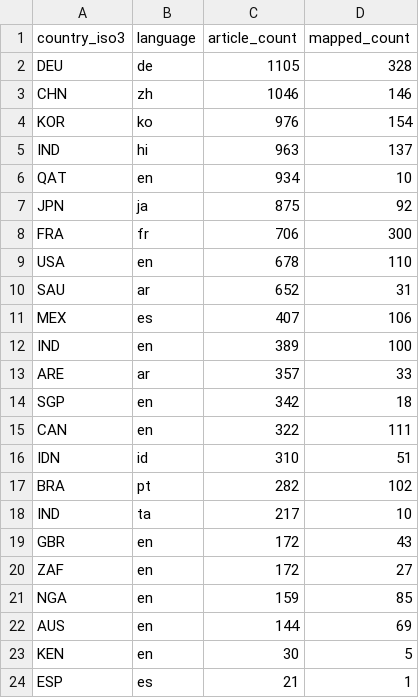
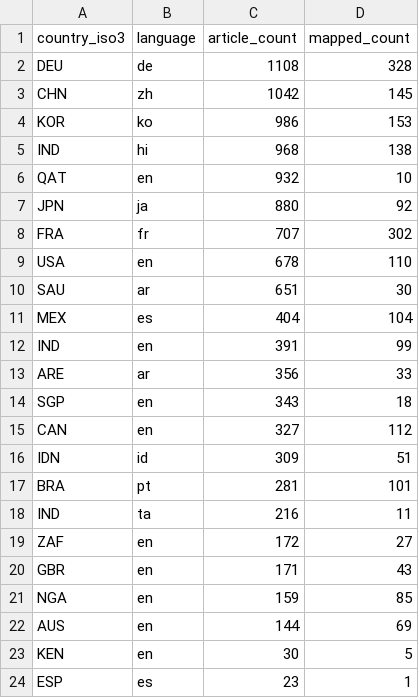
Before and after one commit to techpolicycomms/dclo-dual-track-dashboard, a CSV file: data/gold/dclo_news_country_summary.csv, drawn as a sheet.

```diff
--- a/data/gold/dclo_news_country_summary.csv
+++ b/data/gold/dclo_news_country_summary.csv
@@ -1,21 +1,21 @@
 country_iso3,language,article_count,mapped_count
-DEU,de,1105,328
-CHN,zh,1046,146
-KOR,ko,976,154
-IND,hi,963,137
-QAT,en,934,10
-JPN,ja,875,92
-FRA,fr,706,300
+DEU,de,1108,328
+CHN,zh,1042,145
+KOR,ko,986,153
+IND,hi,968,138
+QAT,en,932,10
+JPN,ja,880,92
+FRA,fr,707,302
 USA,en,678,110
-SAU,ar,652,31
-MEX,es,407,106
-IND,en,389,100
-ARE,ar,357,33
-SGP,en,342,18
-CAN,en,322,111
-IDN,id,310,51
-BRA,pt,282,102
-IND,ta,217,10
-GBR,en,172,43
+SAU,ar,651,30
+MEX,es,404,104
+IND,en,391,99
+ARE,ar,356,33
+SGP,en,343,18
+CAN,en,327,112
+IDN,id,309,51
+BRA,pt,281,101
+IND,ta,216,11
 ZAF,en,172,27
+GBR,en,171,43
 NGA,en,159,85
@@ -23,2 +23,2 @@ AUS,en,144,69
 KEN,en,30,5
-ESP,es,21,1
+ESP,es,23,1
```
Also changed, not shown: 3 other files.
